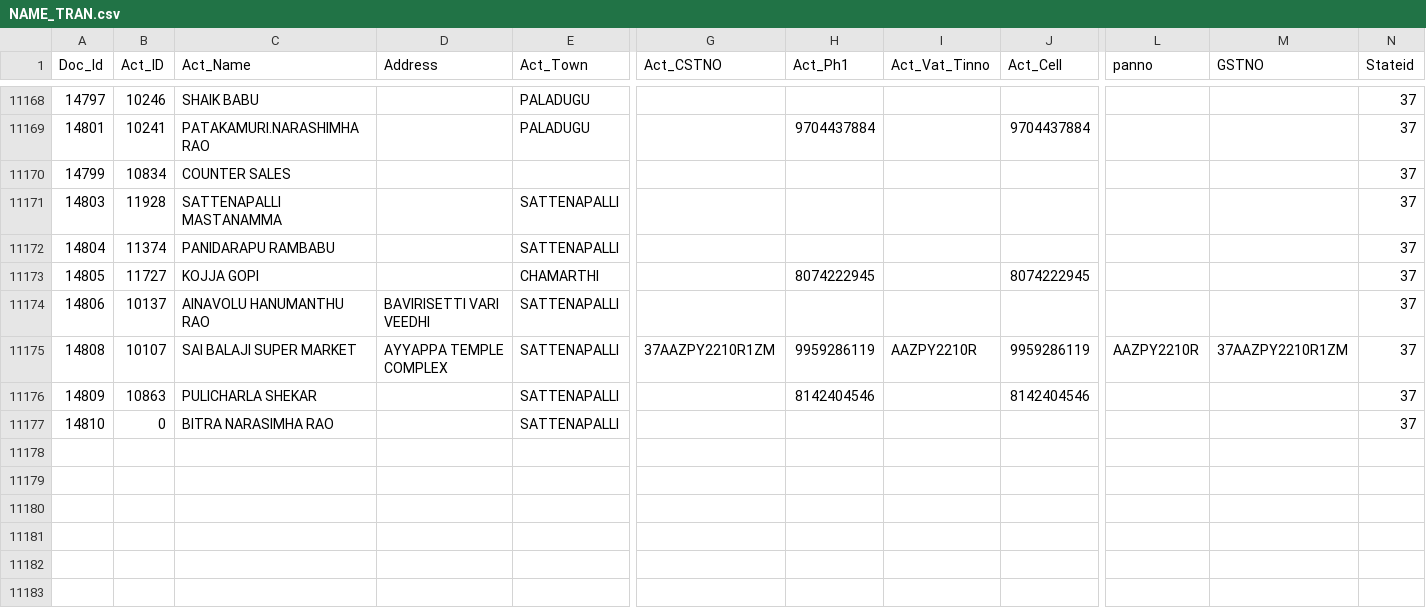
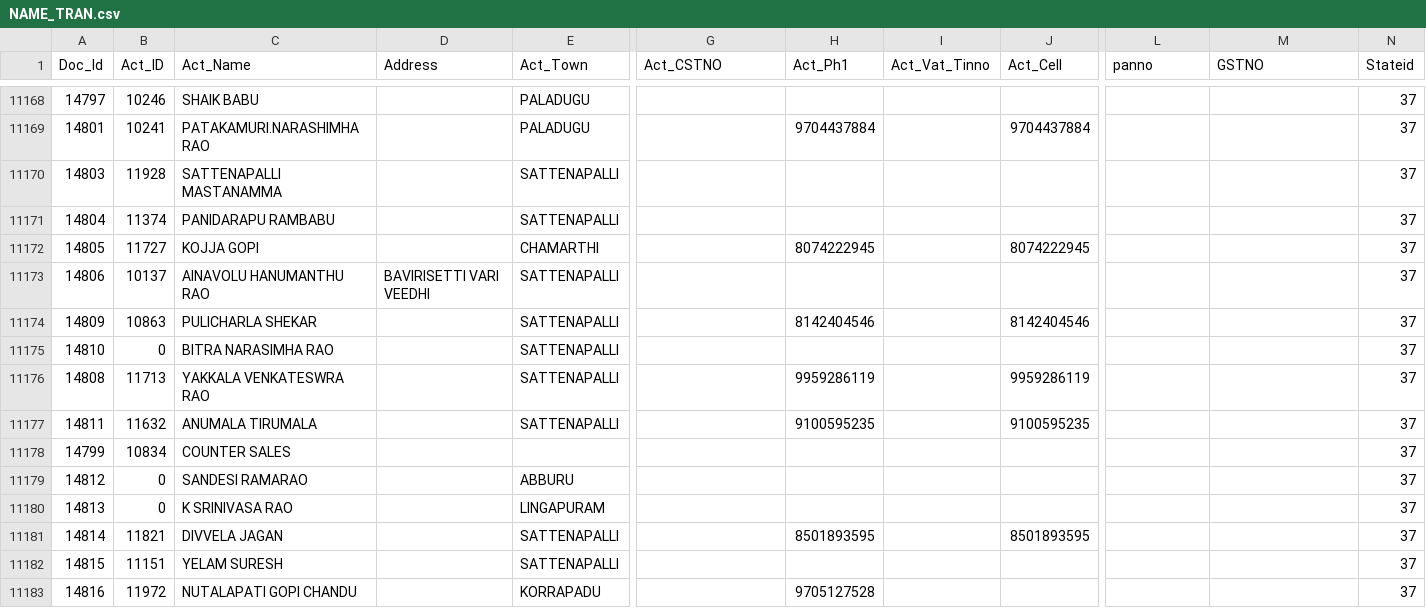
Before and after one commit to krishnasai-narayana/3goils, a CSV file: data/NAME_TRAN.csv, drawn as a sheet; only a part is shown, gaps mark what is left out; removed rows and columns are numbered as before the commit, all else as after; rows hold the shown columns only; the diff names each change by its address in the sheet, - before the commit and + after, or states it on an @@ line.

Commit message:
Data update: 26-11-2026

```diff
--- a/data/NAME_TRAN.csv
+++ b/data/NAME_TRAN.csv
-row 11175: 14808 | 10107 | SAI BALAJI SUPER MARKET | AYYAPPA TEMPLE COMPLEX | SATTENAPALLI | 37AAZPY2210R1ZM | 9959286119 | AAZPY2210R | 9959286119 | AAZPY2210R | 37AAZPY2210R1ZM | 37
+row 11176: 14808 | 11713 | YAKKALA VENKATESWRA RAO |  | SATTENAPALLI |  | 9959286119 |  | 9959286119 |  |  | 37
+row 11177: 14811 | 11632 | ANUMALA TIRUMALA |  | SATTENAPALLI |  | 9100595235 |  | 9100595235 |  |  | 37
@@ row 11170 moved to row 11178: 14799 @@
+row 11179: 14812 | 0 | SANDESI RAMARAO |  | ABBURU |  |  |  |  |  |  | 37
+row 11180: 14813 | 0 | K SRINIVASA RAO |  | LINGAPURAM |  |  |  |  |  |  | 37
+row 11181: 14814 | 11821 | DIVVELA JAGAN |  | SATTENAPALLI |  | 8501893595 |  | 8501893595 |  |  | 37
+row 11182: 14815 | 11151 | YELAM SURESH |  | SATTENAPALLI |  |  |  |  |  |  | 37
+row 11183: 14816 | 11972 | NUTALAPATI GOPI CHANDU |  | KORRAPADU |  | 9705127528 |  |  |  |  | 37
```
Also changed, not shown: data/Doc_MaxId.csv, 7 other files.
